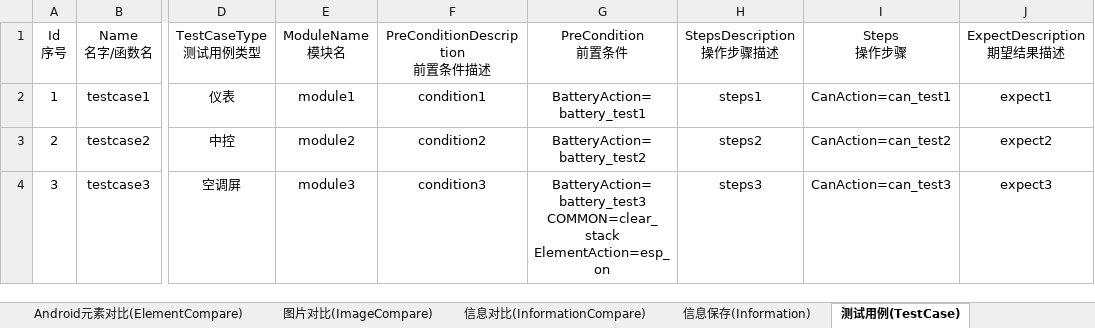
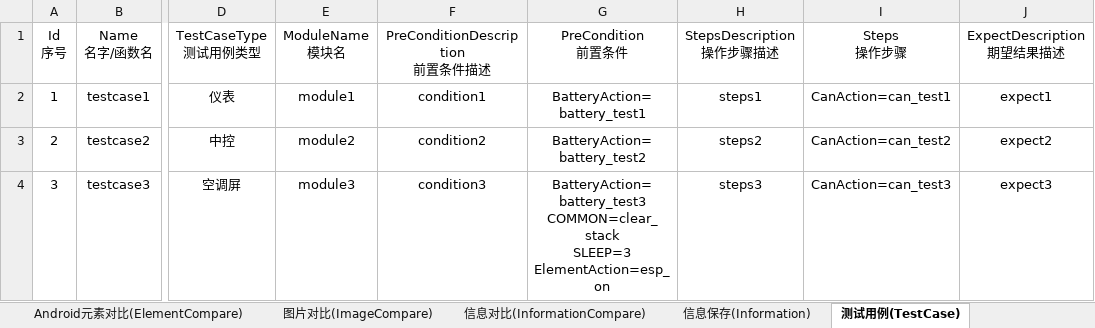
Before and after one commit to philosophy912/Sophia, an Excel workbook: file/template.xlsx, sheet 测试用例(TestCase), drawn as a sheet; only a part is shown, gaps mark what is left out; values as stored, in another font and other column widths than the file's, no borders; ↵ is a line break in a cell; the diff names each change by its address in the sheet, - before the commit and + after, or states it on an @@ line.

```diff
--- a/file/template.xlsx (sheet 测试用例(TestCase))
+++ b/file/template.xlsx (sheet 测试用例(TestCase))
-G4 (PreCondition 前置条件): BatteryAction=battery_test3 ↵ COMMON=clear_stack ↵ ElementAction=esp_on
+G4 (PreCondition 前置条件): BatteryAction=battery_test3 ↵ COMMON=clear_stack ↵ SLEEP=3 ↵ ElementAction=esp_on
```
Also changed, not shown: sheet 屏幕操作(ScreenOpsAction), sheet 公共函数(Common), sheet 元素操作(ElementAction), sheet 图片对比(ImageCompare), sheet CAN信号对比(CanCompare), sheet 继电器操作(RelayAction), 3 more sheets, 49 other files.
